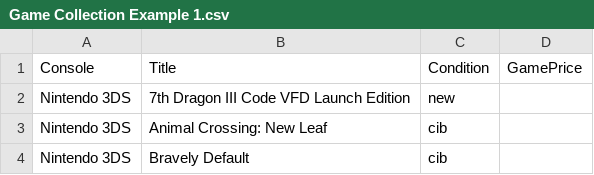
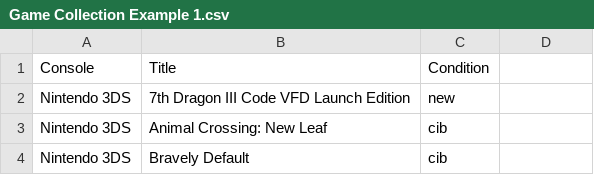
Before and after one commit to colinnoel/gamecollection-repo, a CSV file: Game Collection Example 1.csv, drawn as a sheet; only a part is shown.

Commit message:
updated csv collection 1 to remove duplicate parameter

```diff
--- a/Game Collection Example 1.csv
+++ b/Game Collection Example 1.csv
@@ -1,2 +1,2 @@
-Console,Title,Condition,GamePrice
+Console,Title,Condition
 Nintendo 3DS,7th Dragon III Code VFD Launch Edition,new
```
